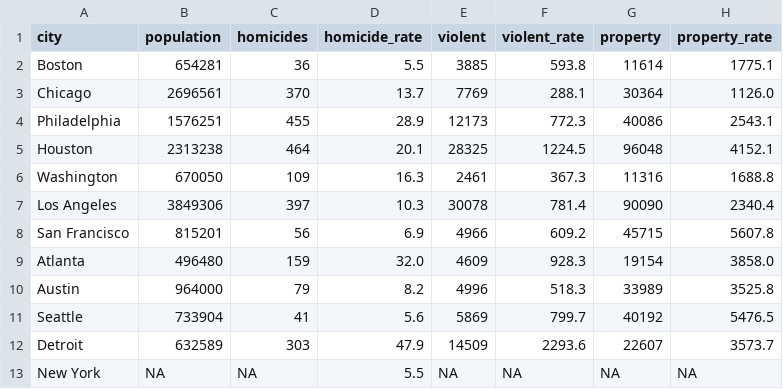
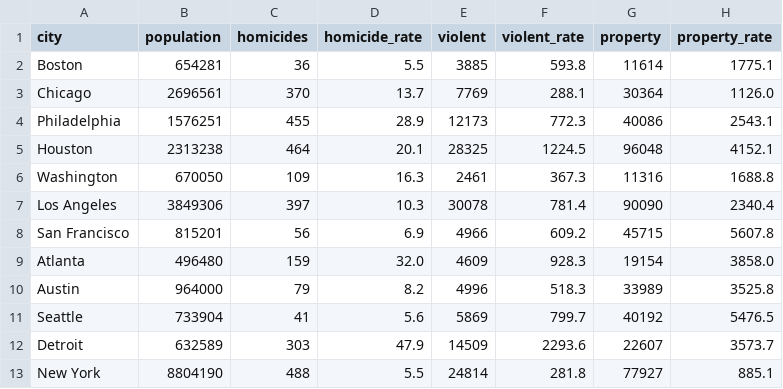
Before and after one commit to abcotvdata/safetytracker_newyork, a CSV file: data/source/reference/city_crime_rates.csv, drawn as a sheet.

```diff
--- a/data/source/reference/city_crime_rates.csv
+++ b/data/source/reference/city_crime_rates.csv
@@ -12,2 +12,2 @@ Seattle,733904,41,5.6,5869,799.7,40192,5476.5
 Detroit,632589,303,47.9,14509,2293.6,22607,3573.7
-New York,NA,NA,5.5,NA,NA,NA,NA
+New York,8804190,488,5.5,24814,281.8,77927,885.1
```
Also changed, not shown: 15 other files.
